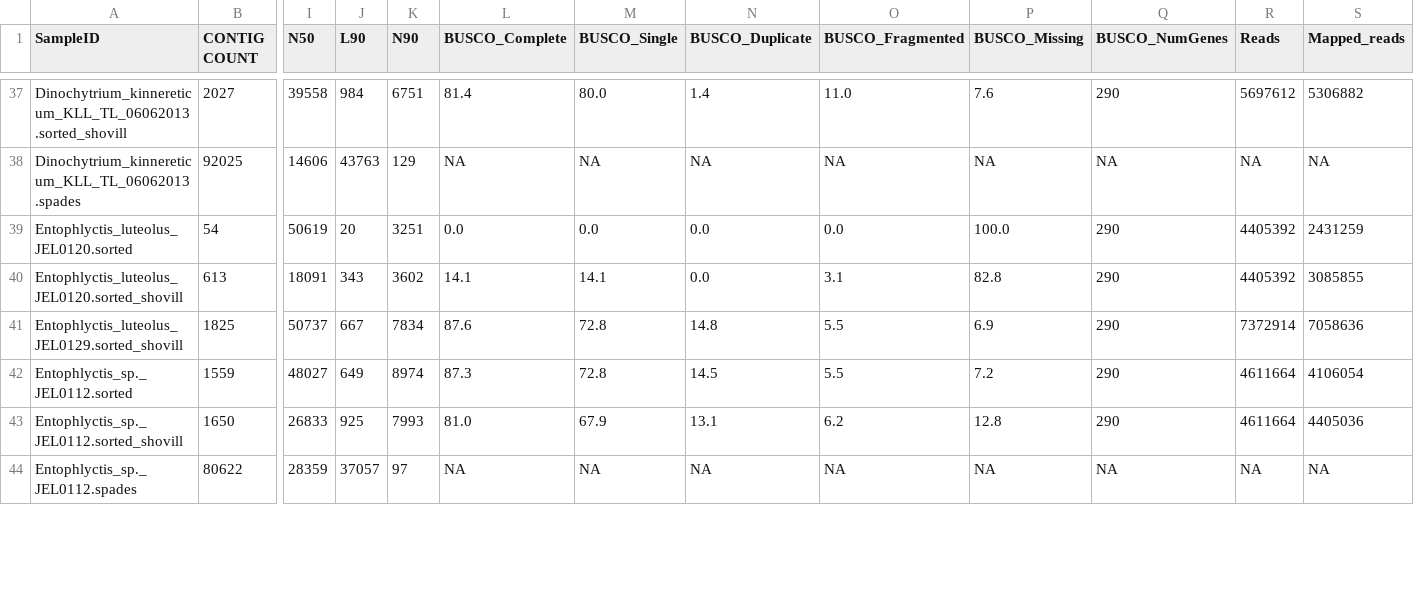
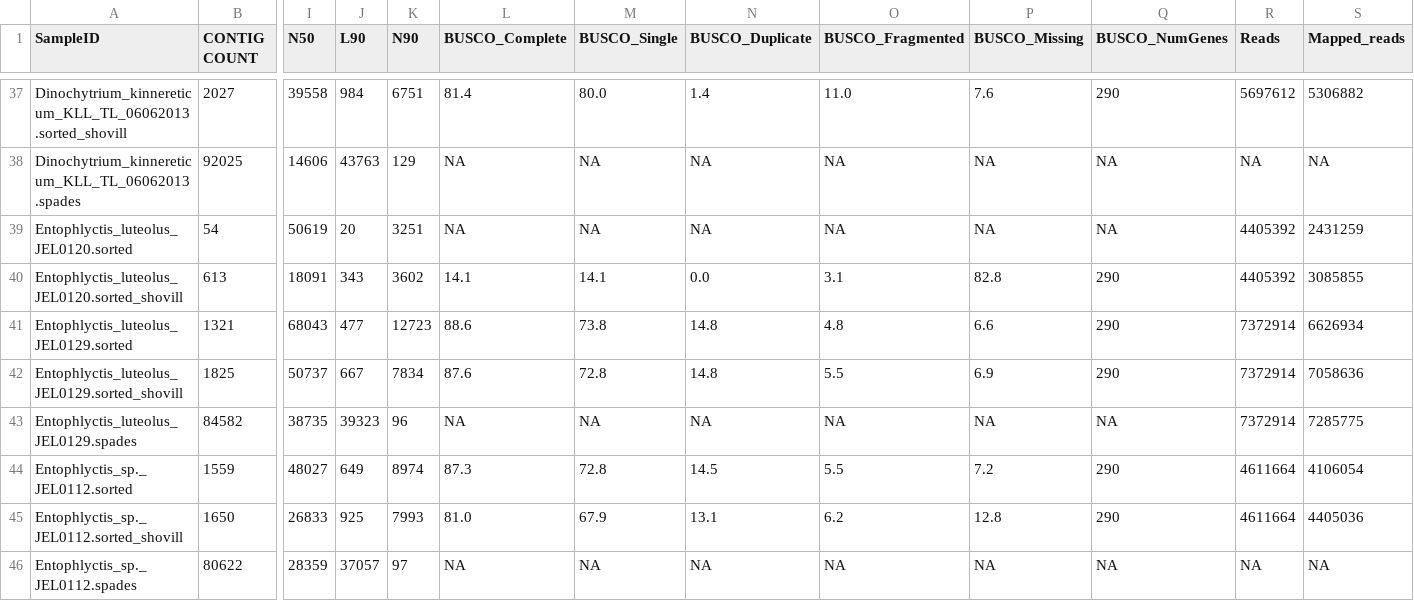
Before and after one commit to stajichlab/Chytrid_Phylogenomics, a TSV file: LCG/Assembly/asm_stats.tsv, drawn as a sheet; only a part is shown, gaps mark what is left out; rows hold the shown columns only; the diff covers the shown part only; the diff names each change by its address in the sheet, - before the commit and + after, or states it on an @@ line.

Commit message:
update a few more stats

```diff
--- a/LCG/Assembly/asm_stats.tsv
+++ b/LCG/Assembly/asm_stats.tsv
-L39 (BUSCO_Complete): 0.0
+L39 (BUSCO_Complete): NA
-M39 (BUSCO_Single): 0.0
+M39 (BUSCO_Single): NA
-N39 (BUSCO_Duplicate): 0.0
+N39 (BUSCO_Duplicate): NA
-O39 (BUSCO_Fragmented): 0.0
+O39 (BUSCO_Fragmented): NA
-P39 (BUSCO_Missing): 100.0
+P39 (BUSCO_Missing): NA
-Q39 (BUSCO_NumGenes): 290
+Q39 (BUSCO_NumGenes): NA
+row 41: Entophlyctis_luteolus_JEL0129.sorted | 1321 | 68043 | 477 | 12723 | 88.6 | 73.8 | 14.8 | 4.8 | 6.6 | 290 | 7372914 | 6626934
+row 43: Entophlyctis_luteolus_JEL0129.spades | 84582 | 38735 | 39323 | 96 | NA | NA | NA | NA | NA | NA | 7372914 | 7285775
```
Also changed, not shown: 2 added rows and 96 edited cells elsewhere in this file.
